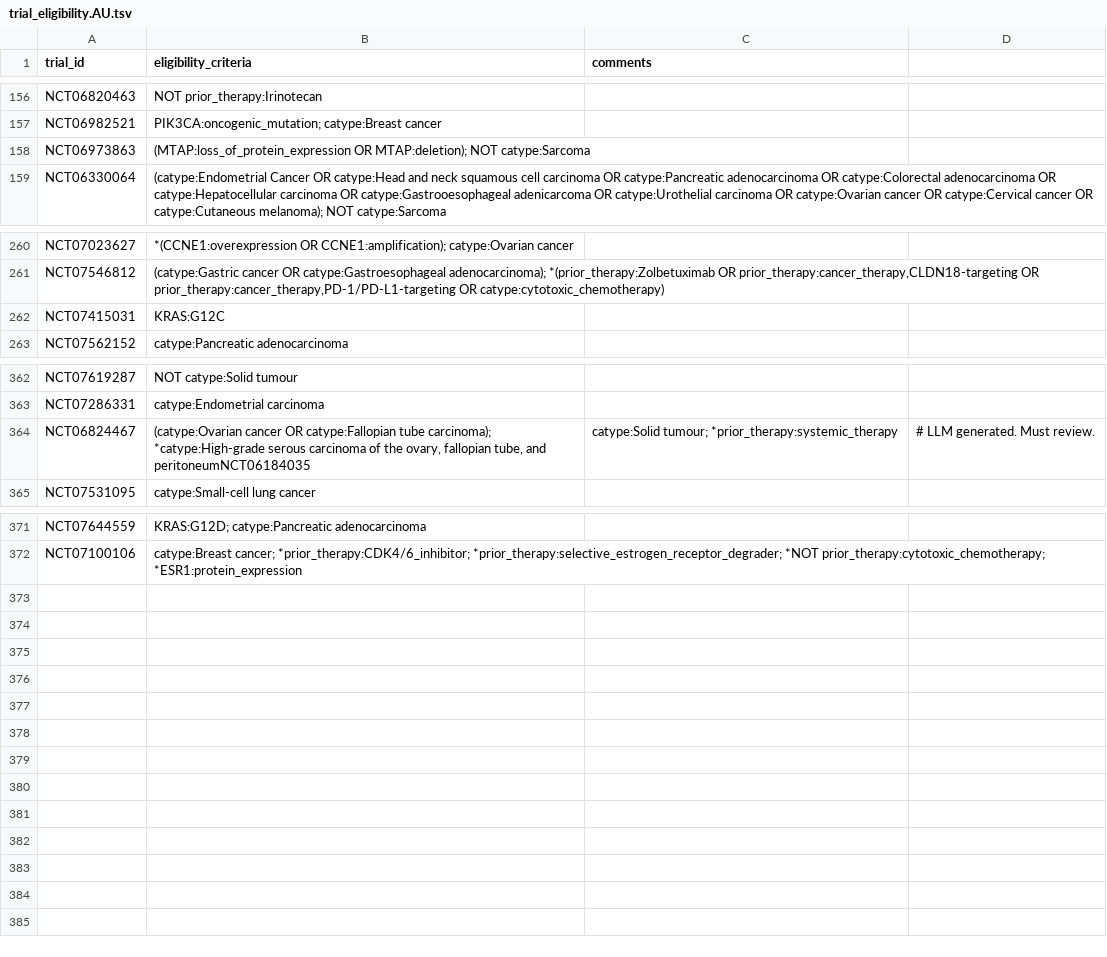
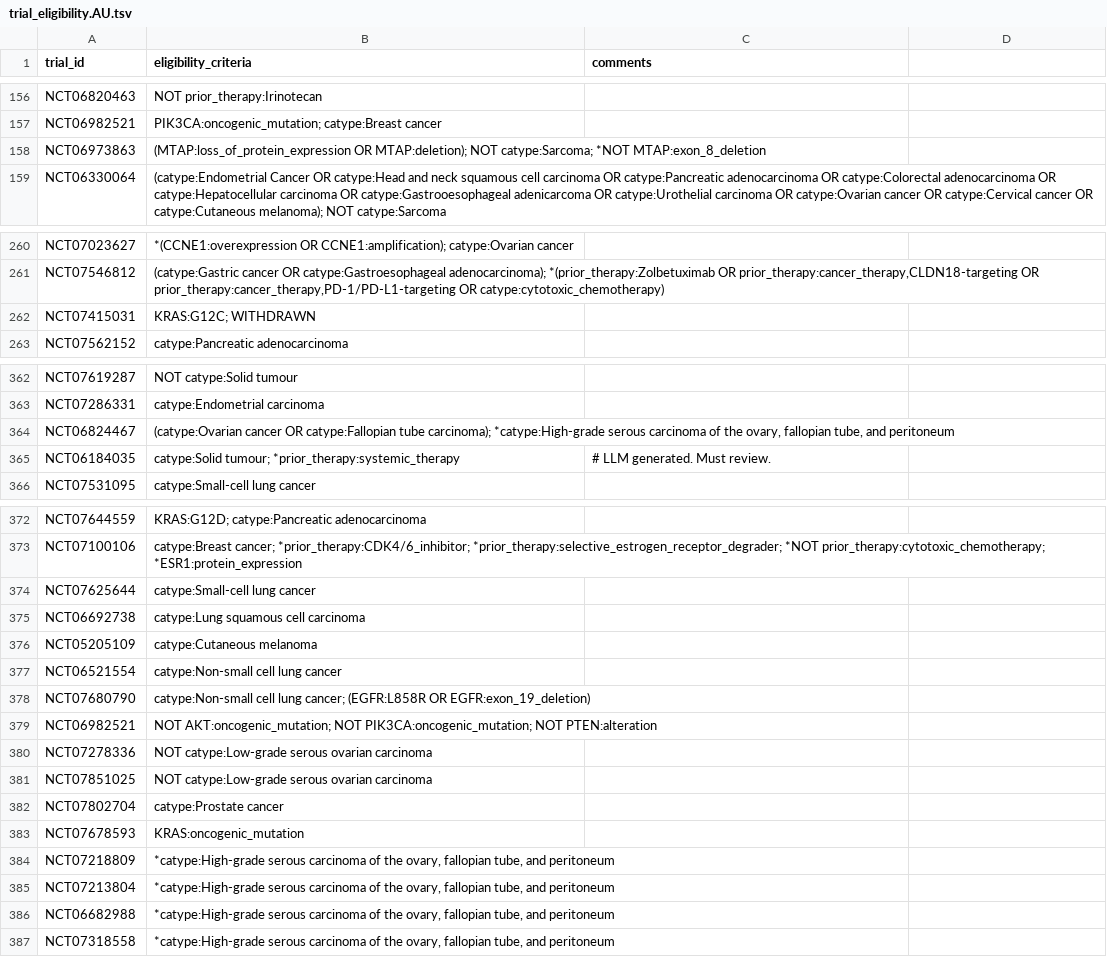
Before and after one commit to fpylin/POTTR, a TSV file: data/trial_eligibility.AU.tsv, drawn as a sheet; only a part is shown, gaps mark what is left out.

```diff
--- a/data/trial_eligibility.AU.tsv
+++ b/data/trial_eligibility.AU.tsv
@@ -157,3 +157,3 @@ NCT06820463	NOT prior_therapy:Irinotecan
 NCT06982521	PIK3CA:oncogenic_mutation; catype:Breast cancer
-NCT06973863	(MTAP:loss_of_protein_expression OR MTAP:deletion); NOT catype:Sarcoma
+NCT06973863	(MTAP:loss_of_protein_expression OR MTAP:deletion); NOT catype:Sarcoma; *NOT MTAP:exon_8_deletion
 NCT06330064	(catype:Endometrial Cancer OR catype:Head and neck squamous cell carcinoma OR catype:Pancreatic adenocarcinoma OR catype:Colorectal adenocarcinoma OR catype:Hepatocellular carcinoma OR catype:Gastrooesophageal adenicarcoma OR catype:Urothelial carcinoma OR catype:Ovarian cancer OR catype:Cervical cancer OR catype:Cutaneous melanoma); NOT catype:Sarcoma
@@ -261,3 +261,3 @@ NCT07023627	*(CCNE1:overexpression OR CCNE1:amplification); catype:Ovarian cance
 NCT07546812	(catype:Gastric cancer OR catype:Gastroesophageal adenocarcinoma); *(prior_therapy:Zolbetuximab OR prior_therapy:cancer_therapy,CLDN18-targeting OR prior_therapy:cancer_therapy,PD-1/PD-L1-targeting OR catype:cytotoxic_chemotherapy)
-NCT07415031	KRAS:G12C
+NCT07415031	KRAS:G12C; WITHDRAWN
 NCT07562152	catype:Pancreatic adenocarcinoma
@@ -363,3 +363,4 @@ NCT07619287	NOT catype:Solid tumour
 NCT07286331	catype:Endometrial carcinoma
-NCT06824467	(catype:Ovarian cancer OR catype:Fallopian tube carcinoma); *catype:High-grade serous carcinoma of the ovary, fallopian tube, and peritoneumNCT06184035	catype:Solid tumour; *prior_therapy:systemic_therapy	# LLM generated. Must review.
+NCT06824467	(catype:Ovarian cancer OR catype:Fallopian tube carcinoma); *catype:High-grade serous carcinoma of the ovary, fallopian tube, and peritoneum
+NCT06184035	catype:Solid tumour; *prior_therapy:systemic_therapy	# LLM generated. Must review.
 NCT07531095	catype:Small-cell lung cancer
@@ -372 +373,15 @@ NCT07644559	KRAS:G12D; catype:Pancreatic adenocarcinoma
 NCT07100106	catype:Breast cancer; *prior_therapy:CDK4/6_inhibitor; *prior_therapy:selective_estrogen_receptor_degrader; *NOT prior_therapy:cytotoxic_chemotherapy; *ESR1:protein_expression
+NCT07625644	catype:Small-cell lung cancer
+NCT06692738	catype:Lung squamous cell carcinoma
+NCT05205109	catype:Cutaneous melanoma
+NCT06521554	catype:Non-small cell lung cancer
+NCT07680790	catype:Non-small cell lung cancer; (EGFR:L858R OR EGFR:exon_19_deletion)
+NCT06982521	NOT AKT:oncogenic_mutation; NOT PIK3CA:oncogenic_mutation; NOT PTEN:alteration
+NCT07278336	NOT catype:Low-grade serous ovarian carcinoma
+NCT07851025	NOT catype:Low-grade serous ovarian carcinoma
+NCT07802704	catype:Prostate cancer
+NCT07678593	KRAS:oncogenic_mutation
+NCT07218809	*catype:High-grade serous carcinoma of the ovary, fallopian tube, and peritoneum
+NCT07213804	*catype:High-grade serous carcinoma of the ovary, fallopian tube, and peritoneum
+NCT06682988	*catype:High-grade serous carcinoma of the ovary, fallopian tube, and peritoneum
+NCT07318558	*catype:High-grade serous carcinoma of the ovary, fallopian tube, and peritoneum
```
Also changed, not shown: data/trial_registry.AU.tsv, 3 other files.
